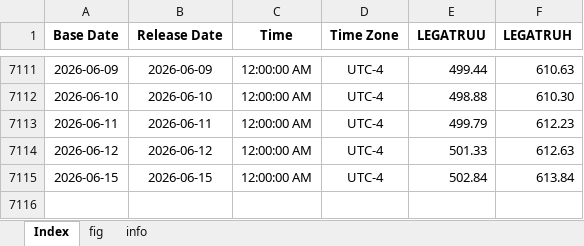
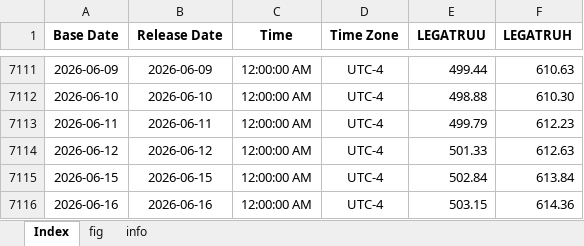
Before and after one commit to Tommylee1013/FinancialData, an Excel workbook: data/Index/Bond Index.xlsx, sheet Index, drawn as a sheet; only a part is shown, gaps mark what is left out; values as stored, in another font and other column widths than the file's, no borders; the diff names each change by its address in the sheet, - before the commit and + after, or states it on an @@ line.

```diff
--- a/data/Index/Bond Index.xlsx (sheet Index)
+++ b/data/Index/Bond Index.xlsx (sheet Index)
+row 7116: 2026-06-16 | 2026-06-16 | 12:00:00 AM | UTC-4 | 503.15 | 614.36
```
Also changed, not shown: charts or pictures, data/Index/MSCIACWI.xlsx, data/Index/MSCIACWIexUS.xlsx, 53 other files.
